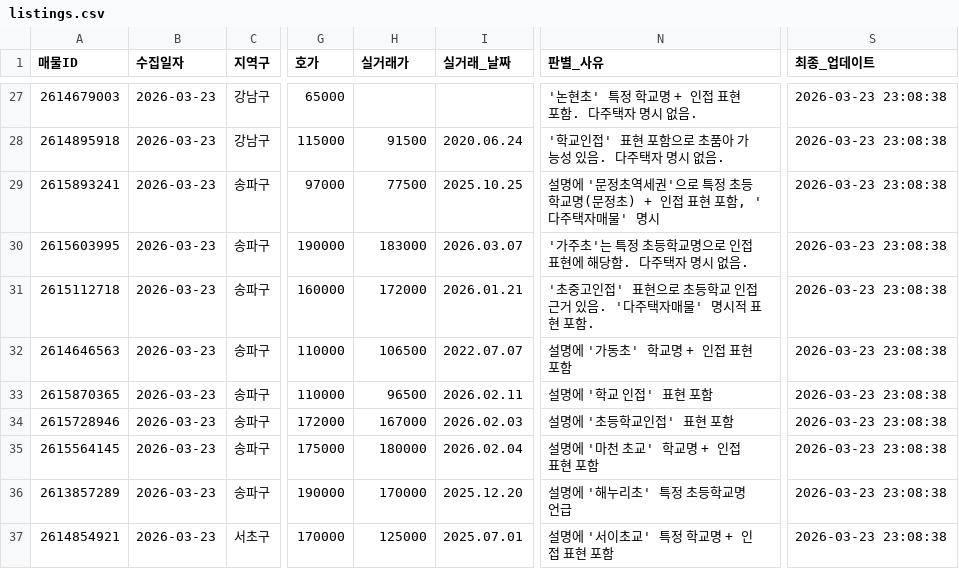
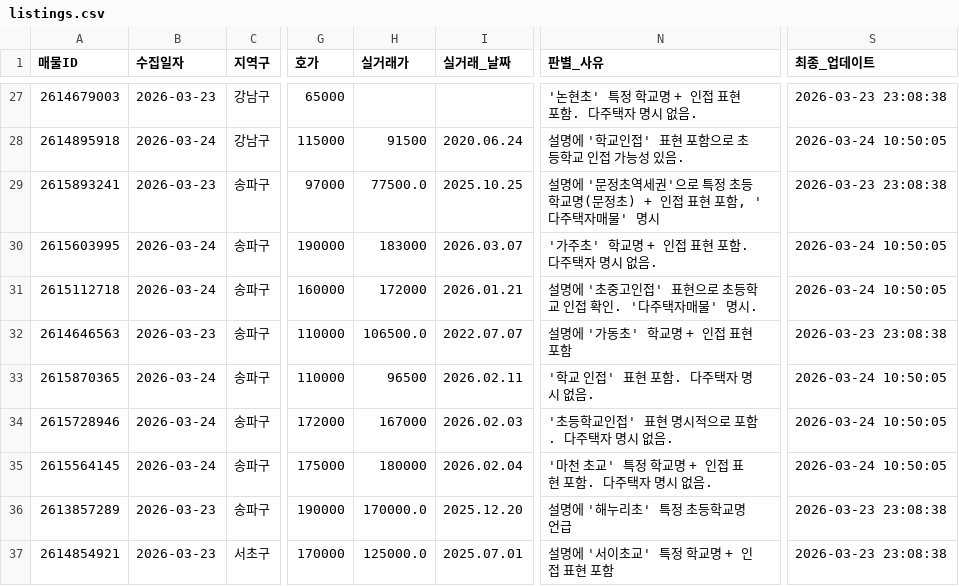
Before and after one commit to ian939/apt-collector, a CSV file: output/listings.csv, drawn as a sheet; only a part is shown, gaps mark what is left out; the diff covers the shown part only; the diff names each change by its address in the sheet, - before the commit and + after, or states it on an @@ line.

```diff
--- a/output/listings.csv
+++ b/output/listings.csv
-B28 (수집일자): 2026-03-23
+B28 (수집일자): 2026-03-24
-N28 (판별_사유): '학교인접' 표현 포함으로 초품아 가능성 있음. 다주택자 명시 없음.
+N28 (판별_사유): 설명에 '학교인접' 표현 포함으로 초등학교 인접 가능성 있음.
-S28 (최종_업데이트): 2026-03-23 23:08:38
+S28 (최종_업데이트): 2026-03-24 10:50:05
-H29 (실거래가): 77500
+H29 (실거래가): 77500.0
-B30:B31 (수집일자): 2026-03-23
+B30:B31 (수집일자): 2026-03-24
-N30 (판별_사유): '가주초'는 특정 초등학교명으로 인접 표현에 해당함. 다주택자 명시 없음.
+N30 (판별_사유): '가주초' 학교명 + 인접 표현 포함. 다주택자 명시 없음.
-S30:S31 (최종_업데이트): 2026-03-23 23:08:38
+S30:S31 (최종_업데이트): 2026-03-24 10:50:05
-N31 (판별_사유): '초중고인접' 표현으로 초등학교 인접 근거 있음. '다주택자매물' 명시적 표현 포함.
+N31 (판별_사유): 설명에 '초중고인접' 표현으로 초등학교 인접 확인. '다주택자매물' 명시.
-H32 (실거래가): 106500
+H32 (실거래가): 106500.0
-B33:B35 (수집일자): 2026-03-23
+B33:B35 (수집일자): 2026-03-24
-N33 (판별_사유): 설명에 '학교 인접' 표현 포함
+N33 (판별_사유): '학교 인접' 표현 포함. 다주택자 명시 없음.
-S33:S35 (최종_업데이트): 2026-03-23 23:08:38
+S33:S35 (최종_업데이트): 2026-03-24 10:50:05
-N34 (판별_사유): 설명에 '초등학교인접' 표현 포함
+N34 (판별_사유): '초등학교인접' 표현 명시적으로 포함. 다주택자 명시 없음.
-N35 (판별_사유): 설명에 '마천 초교' 학교명 + 인접 표현 포함
+N35 (판별_사유): '마천 초교' 특정 학교명 + 인접 표현 포함. 다주택자 명시 없음.
-H36 (실거래가): 170000
+H36 (실거래가): 170000.0
-H37 (실거래가): 125000
+H37 (실거래가): 125000.0
```
Also changed, not shown: 6 added rows and 56 edited cells elsewhere in this file, 1 other file.
